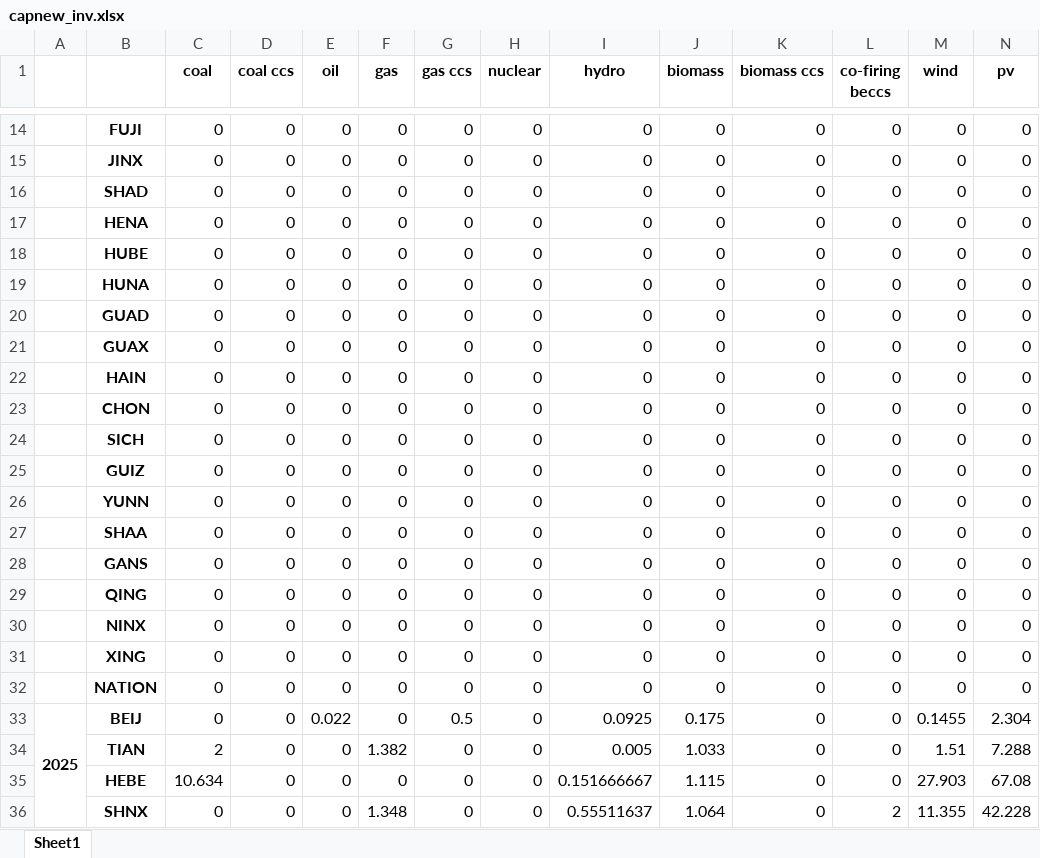
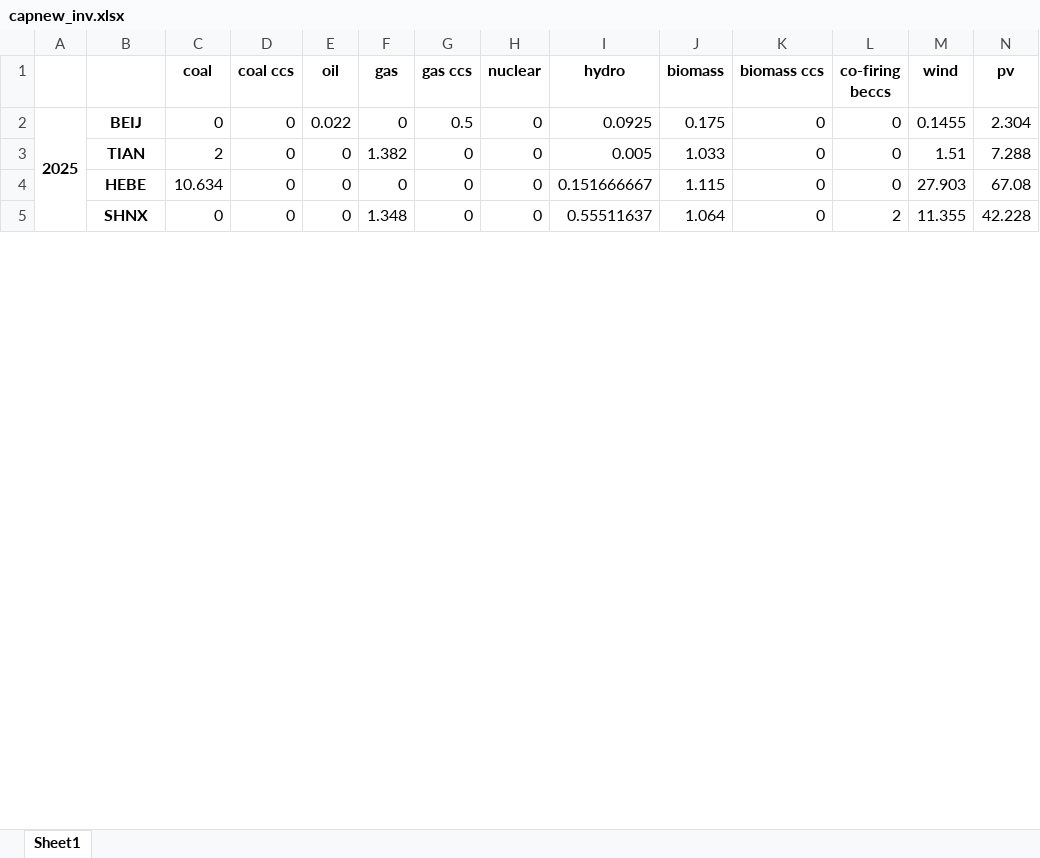
Before and after one commit to Thu-Dingqi/energy-supply-v2, an Excel workbook: data/excel/capnew_inv.xlsx, sheet Sheet1, drawn as a sheet; only a part is shown, gaps mark what is left out; values as stored, in another font and other column widths than the file's, no borders; the diff covers the shown part only; the diff names each change by its address in the sheet, - before the commit and + after, or states it on an @@ line.

Commit message:
Update data

```diff
--- a/data/excel/capnew_inv.xlsx (sheet Sheet1)
+++ b/data/excel/capnew_inv.xlsx (sheet Sheet1)
-row 14:  | FUJI | 0 | 0 | 0 | 0 | 0 | 0 | 0 | 0 | 0 | 0 | 0 | 0
-row 15:  | JINX | 0 | 0 | 0 | 0 | 0 | 0 | 0 | 0 | 0 | 0 | 0 | 0
-row 16:  | SHAD | 0 | 0 | 0 | 0 | 0 | 0 | 0 | 0 | 0 | 0 | 0 | 0
-row 17:  | HENA | 0 | 0 | 0 | 0 | 0 | 0 | 0 | 0 | 0 | 0 | 0 | 0
-row 18:  | HUBE | 0 | 0 | 0 | 0 | 0 | 0 | 0 | 0 | 0 | 0 | 0 | 0
-row 19:  | HUNA | 0 | 0 | 0 | 0 | 0 | 0 | 0 | 0 | 0 | 0 | 0 | 0
-row 20:  | GUAD | 0 | 0 | 0 | 0 | 0 | 0 | 0 | 0 | 0 | 0 | 0 | 0
-row 21:  | GUAX | 0 | 0 | 0 | 0 | 0 | 0 | 0 | 0 | 0 | 0 | 0 | 0
-row 22:  | HAIN | 0 | 0 | 0 | 0 | 0 | 0 | 0 | 0 | 0 | 0 | 0 | 0
-row 23:  | CHON | 0 | 0 | 0 | 0 | 0 | 0 | 0 | 0 | 0 | 0 | 0 | 0
-row 24:  | SICH | 0 | 0 | 0 | 0 | 0 | 0 | 0 | 0 | 0 | 0 | 0 | 0
-row 25:  | GUIZ | 0 | 0 | 0 | 0 | 0 | 0 | 0 | 0 | 0 | 0 | 0 | 0
-row 26:  | YUNN | 0 | 0 | 0 | 0 | 0 | 0 | 0 | 0 | 0 | 0 | 0 | 0
-row 27:  | SHAA | 0 | 0 | 0 | 0 | 0 | 0 | 0 | 0 | 0 | 0 | 0 | 0
-row 28:  | GANS | 0 | 0 | 0 | 0 | 0 | 0 | 0 | 0 | 0 | 0 | 0 | 0
-row 29:  | QING | 0 | 0 | 0 | 0 | 0 | 0 | 0 | 0 | 0 | 0 | 0 | 0
-row 30:  | NINX | 0 | 0 | 0 | 0 | 0 | 0 | 0 | 0 | 0 | 0 | 0 | 0
-row 31:  | XING | 0 | 0 | 0 | 0 | 0 | 0 | 0 | 0 | 0 | 0 | 0 | 0
-row 32:  | NATION | 0 | 0 | 0 | 0 | 0 | 0 | 0 | 0 | 0 | 0 | 0 | 0
```
Also changed, not shown: 12 removed rows elsewhere in this sheet, 1 other file.
